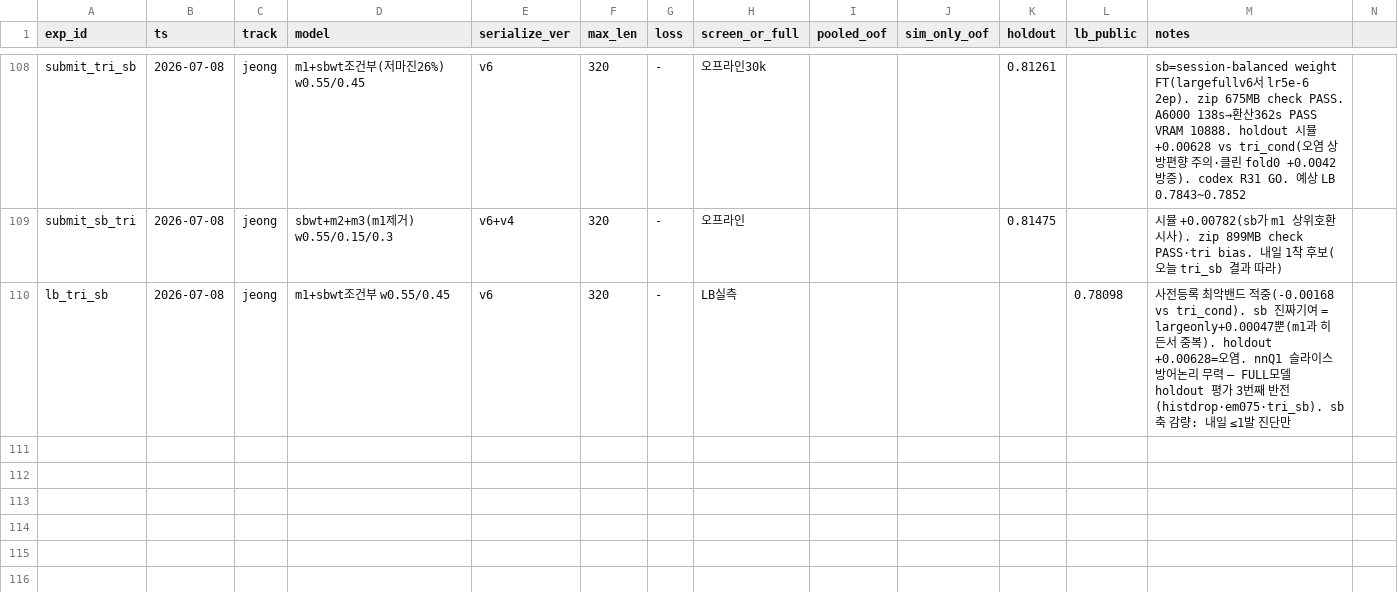
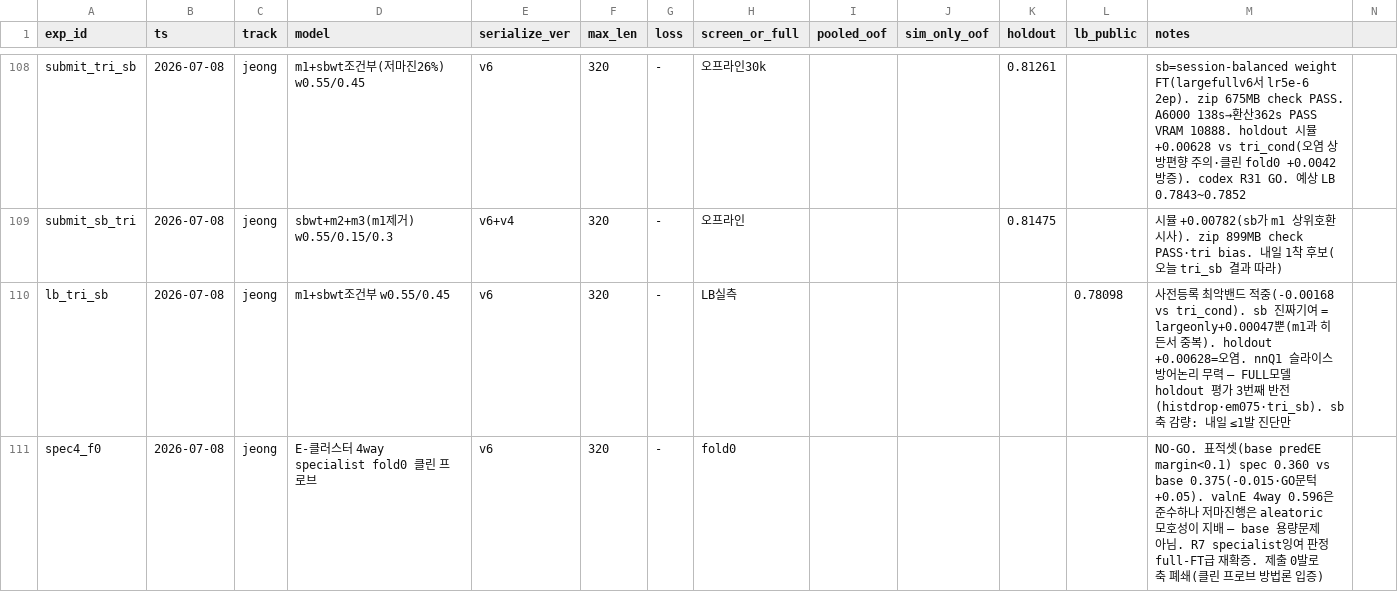
Before and after one commit to Roka-jsj/Action_Decision, a CSV file: experiments_master.csv, drawn as a sheet; only a part is shown, gaps mark what is left out; rows hold the shown columns only; the diff names each change by its address in the sheet, - before the commit and + after, or states it on an @@ line.

```diff
--- a/experiments_master.csv
+++ b/experiments_master.csv
+row 111: spec4_f0 | 2026-07-08 | jeong | E-클러스터 4way specialist fold0 클린 프로브 | v6 | 320 | - | fold0 |  |  |  |  | NO-GO. 표적셋(base pred∈E margin<0.1) spec 0.360 vs base 0.375(-0.015·GO문턱 +0.05). val∩E 4way 0.596은 준수하나 저마진행은 aleatoric 모호성이 지배 — base 용량문제 아님. R7 specialist잉여 판정 full-FT급 재확증. 제출 0발로 축 폐쇄(클린 프로브 방법론 입증)
```
Also changed, not shown: 1 other file.
